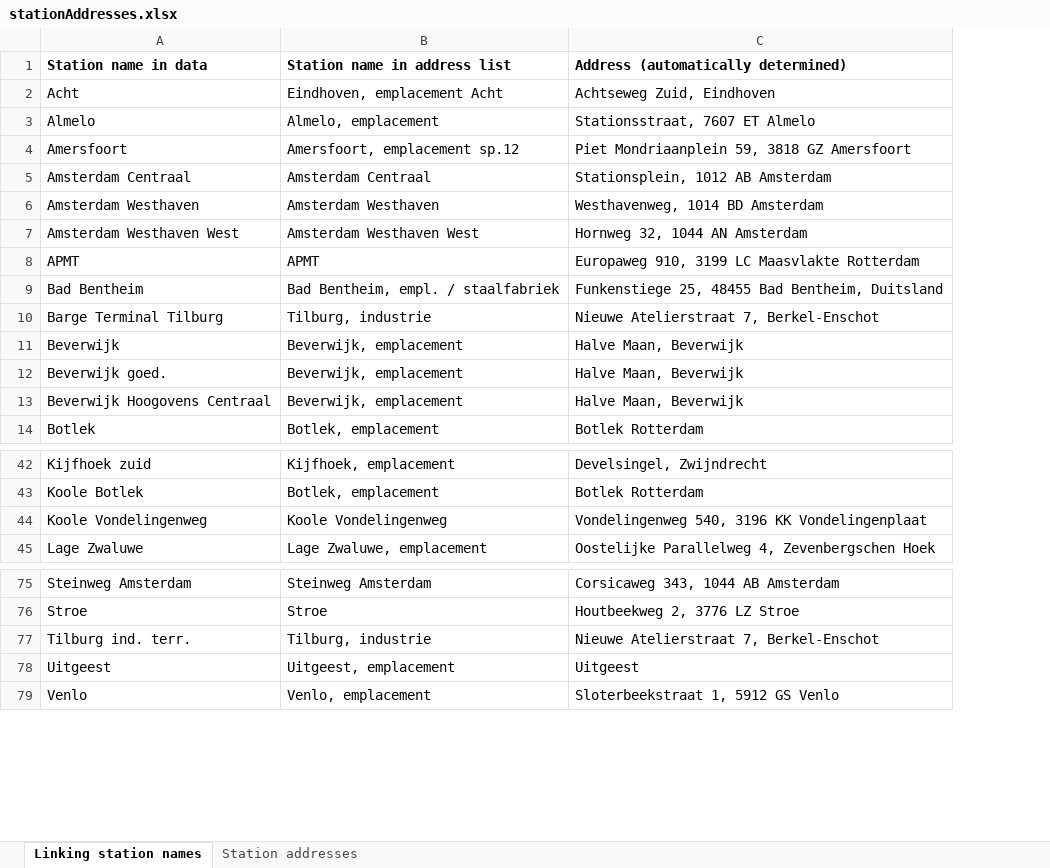
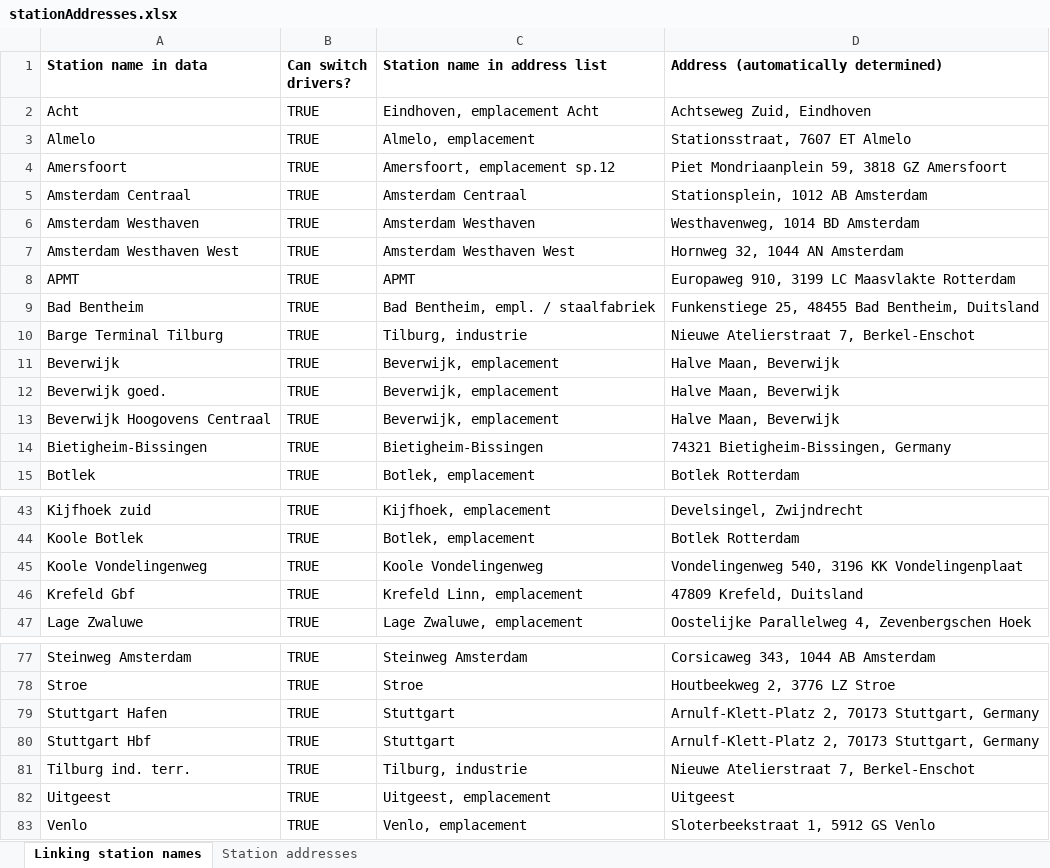
Before and after one commit to matsgottenbos/thesis, an Excel workbook: input/stationAddresses.xlsx, sheet Linking station names, drawn as a sheet; only a part is shown, gaps mark what is left out; values as stored, in another font and other column widths than the file's, no borders; the diff names each change by its address in the sheet, - before the commit and + after, or states it on an @@ line.

```diff
--- a/input/stationAddresses.xlsx (sheet Linking station names)
+++ b/input/stationAddresses.xlsx (sheet Linking station names)
+column B (Can switch drivers?), rows 2-13: all TRUE; row 15: TRUE; rows 43-45: all TRUE; row 47: TRUE; rows 77-78: TRUE | TRUE; rows 81-83: all TRUE
+row 14: Bietigheim-Bissingen | TRUE | Bietigheim-Bissingen | 74321 Bietigheim-Bissingen, Germany
+row 46: Krefeld Gbf | TRUE | Krefeld Linn, emplacement | 47809 Krefeld, Duitsland
+row 79: Stuttgart Hafen | TRUE | Stuttgart | Arnulf-Klett-Platz 2, 70173 Stuttgart, Germany
+row 80: Stuttgart Hbf | TRUE | Stuttgart | Arnulf-Klett-Platz 2, 70173 Stuttgart, Germany
```
Also changed, not shown: sheet Station addresses, formulas that keep their value, input/settings.xlsx, 23 other files.
